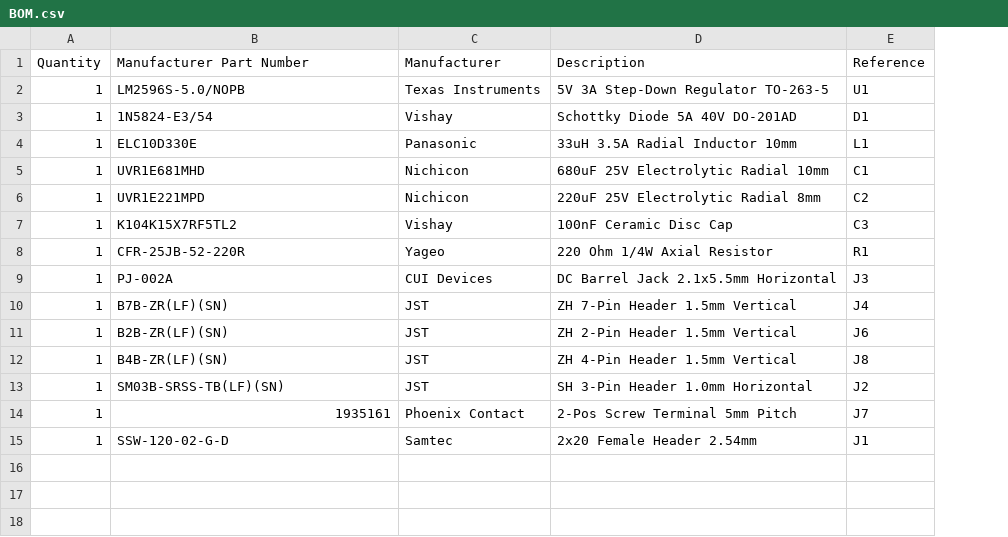
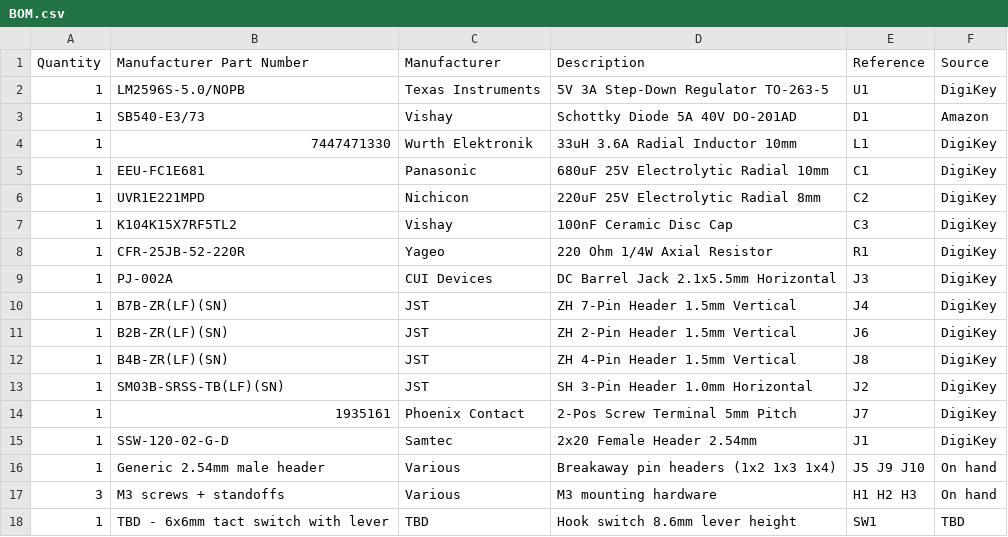
Before and after one commit to justinlindh/digits, a CSV file: hardware/pcb/BOM.csv, drawn as a sheet; the diff names each change by its address in the sheet, - before the commit and + after, or states it on an @@ line.

Commit message:
docs: clean up PCB plan, update BOM, add v2 ideas
Consolidate PLAN.md: remove verbose tutorial steps from completed
phases, restructure as a reference document with board specs, schematic
summary, layout notes, build status, and assembly checklist.

Update BOM.csv with actual sourced parts (SB540 diode, Wurth inductor,
Panasonic cap replacements, source column).

Add v2 ideas section: on-board DRV8871 H-bridge, bare RP2040, ESP32 as
alternative MCU, test points, TRS jack, FPC keypad connector.

```diff
--- a/hardware/pcb/BOM.csv
+++ b/hardware/pcb/BOM.csv
+column F (Source), rows 2-15: DigiKey | Amazon | DigiKey | DigiKey | DigiKey | DigiKey | DigiKey | DigiKey | DigiKey | DigiKey | DigiKey | DigiKey | DigiKey | DigiKey
-B3 (Manufacturer Part Number): 1N5824-E3/54
+B3 (Manufacturer Part Number): SB540-E3/73
-B4 (Manufacturer Part Number): ELC10D330E
+B4 (Manufacturer Part Number): 7447471330
-C4 (Manufacturer): Panasonic
+C4 (Manufacturer): Wurth Elektronik
-D4 (Description): 33uH 3.5A Radial Inductor 10mm
+D4 (Description): 33uH 3.6A Radial Inductor 10mm
-B5 (Manufacturer Part Number): UVR1E681MHD
+B5 (Manufacturer Part Number): EEU-FC1E681
-C5 (Manufacturer): Nichicon
+C5 (Manufacturer): Panasonic
+row 16: 1 | Generic 2.54mm male header | Various | Breakaway pin headers (1x2 1x3 1x4) | J5 J9 J10 | On hand
+row 17: 3 | M3 screws + standoffs | Various | M3 mounting hardware | H1 H2 H3 | On hand
+row 18: 1 | TBD - 6x6mm tact switch with lever | TBD | Hook switch 8.6mm lever height | SW1 | TBD
```
Also changed, not shown: 1 other file.
